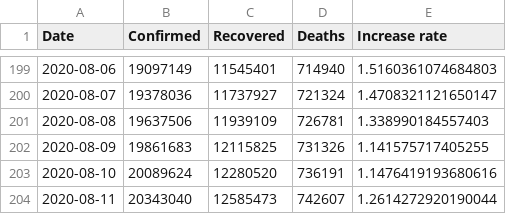
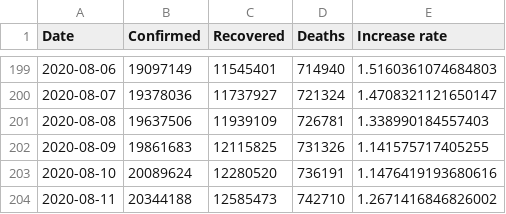
Before and after one commit to Gwardii/covid-19, a CSV file: data/worldwide-aggregated.csv, drawn as a sheet; only a part is shown, gaps mark what is left out.

```diff
--- a/data/worldwide-aggregated.csv
+++ b/data/worldwide-aggregated.csv
@@ -203,2 +203,2 @@ Date,Confirmed,Recovered,Deaths,Increase rate
 2020-08-10,20089624,12280520,736191,1.1476419193680616
-2020-08-11,20343040,12585473,742607,1.2614272920190044
+2020-08-11,20344188,12585473,742710,1.2671416846826002
```
Also changed, not shown: data/key-countries-pivoted.csv, data/reference.csv, 3 other files.
